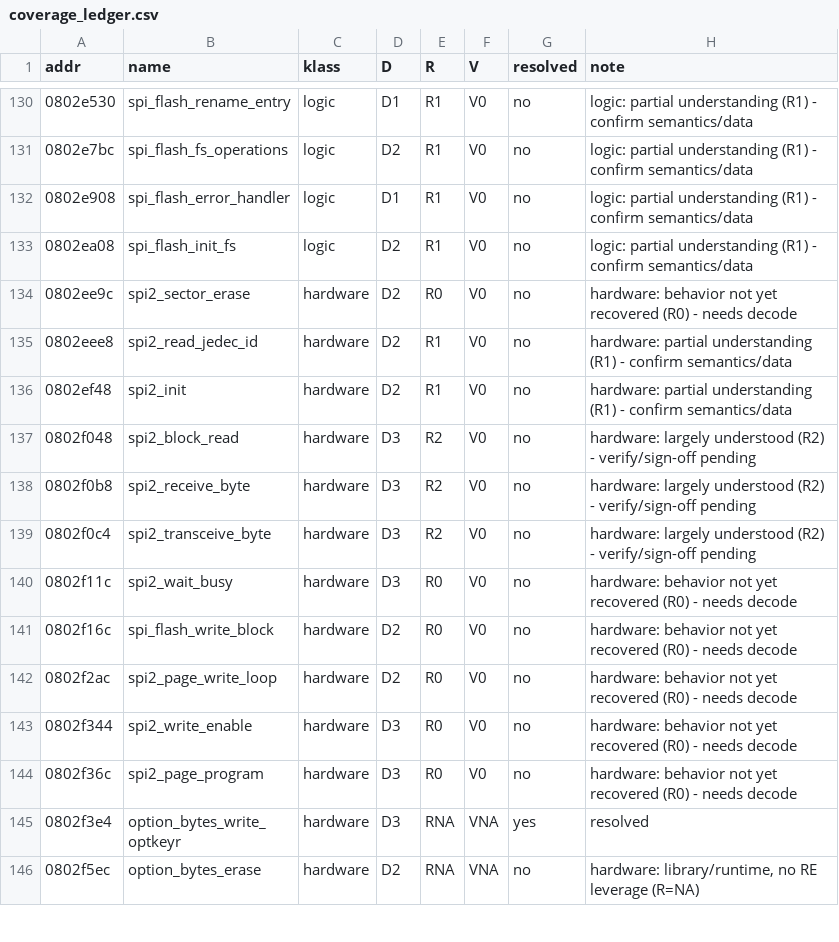
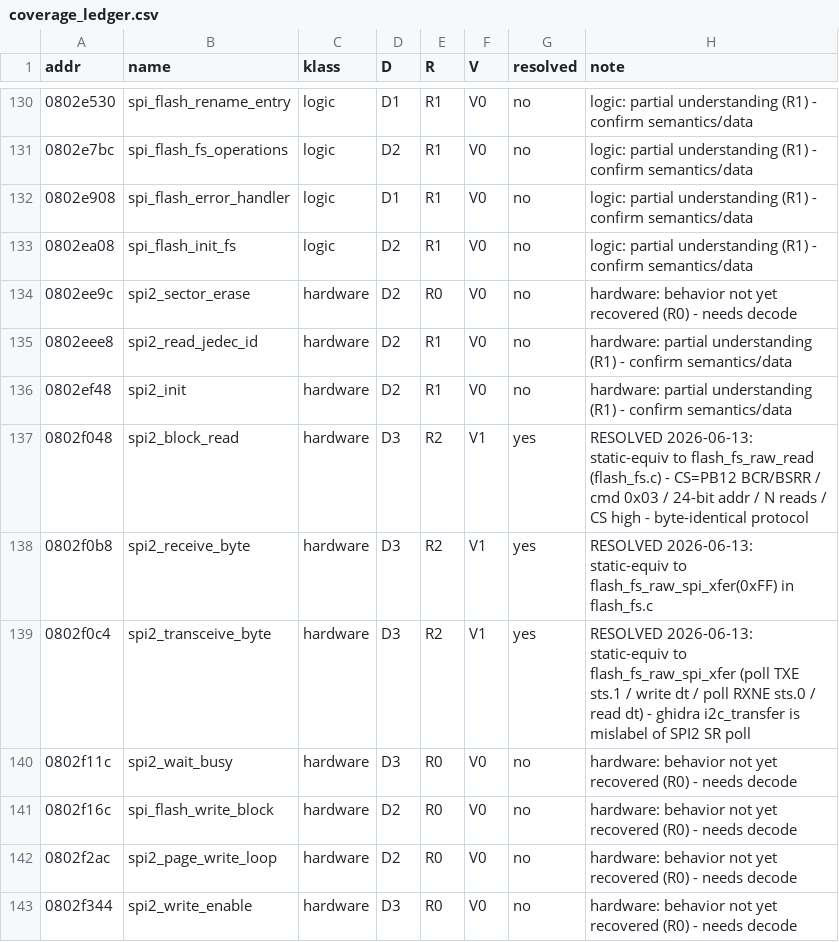
Before and after one commit to maksidze/DOOM-2C53T, a CSV file: reverse_engineering/coverage_ledger.csv, drawn as a sheet; only a part is shown, gaps mark what is left out; the shorter side is filled out with more unchanged rows.

```diff
--- a/reverse_engineering/coverage_ledger.csv
+++ b/reverse_engineering/coverage_ledger.csv
@@ -136,5 +136,5 @@ addr,name,klass,D,R,V,resolved,note
 0802ef48,spi2_init,hardware,D2,R1,V0,no,hardware: partial understanding (R1) - confirm semantics/data
-0802f048,spi2_block_read,hardware,D3,R2,V0,no,hardware: largely understood (R2) - verify/sign-off pending
-0802f0b8,spi2_receive_byte,hardware,D3,R2,V0,no,hardware: largely understood (R2) - verify/sign-off pending
-0802f0c4,spi2_transceive_byte,hardware,D3,R2,V0,no,hardware: largely understood (R2) - verify/sign-off pending
+0802f048,spi2_block_read,hardware,D3,R2,V1,yes,RESOLVED 2026-06-13: static-equiv to flash_fs_raw_read (flash_fs.c) - CS=PB12 BCR/BSRR / cmd 0x03 / 24-bit addr / N reads / CS high - byte-identical protocol
+0802f0b8,spi2_receive_byte,hardware,D3,R2,V1,yes,RESOLVED 2026-06-13: static-equiv to flash_fs_raw_spi_xfer(0xFF) in flash_fs.c
+0802f0c4,spi2_transceive_byte,hardware,D3,R2,V1,yes,RESOLVED 2026-06-13: static-equiv to flash_fs_raw_spi_xfer (poll TXE sts.1 / write dt / poll RXNE sts.0 / read dt) - ghidra i2c_transfer is mislabel of SPI2 SR poll
 0802f11c,spi2_wait_busy,hardware,D3,R0,V0,no,hardware: behavior not yet recovered (R0) - needs decode
```
Also changed, not shown: 1 other file.
